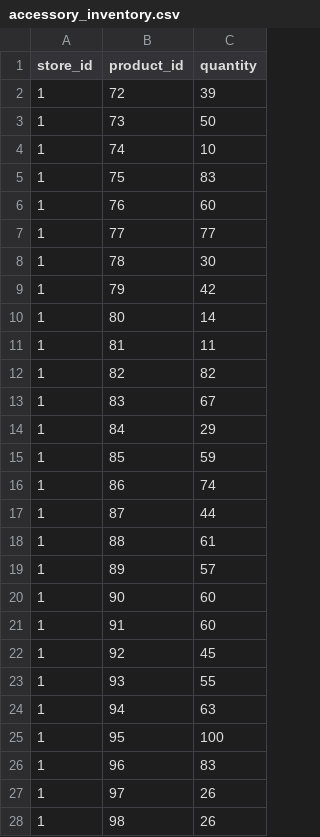
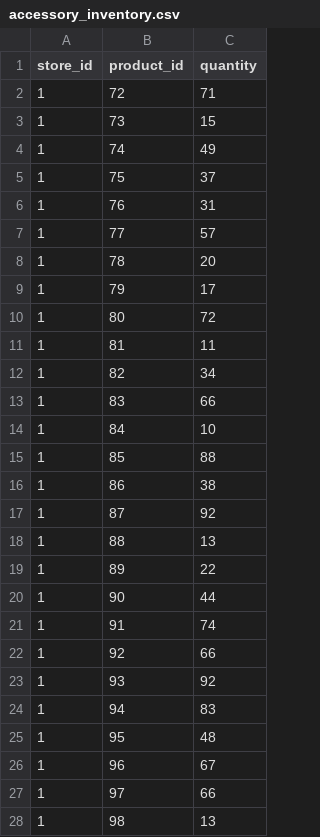
Before and after one commit to keniondang/iPredict-Resale-Engine, a CSV file: data/accessory_inventory.csv, drawn as a sheet; only a part is shown; the diff covers the shown part only.

```diff
--- a/data/accessory_inventory.csv
+++ b/data/accessory_inventory.csv
@@ -1,28 +1,28 @@
 store_id,product_id,quantity
-1,72,39
-1,73,50
-1,74,10
-1,75,83
-1,76,60
-1,77,77
-1,78,30
-1,79,42
-1,80,14
+1,72,71
+1,73,15
+1,74,49
+1,75,37
+1,76,31
+1,77,57
+1,78,20
+1,79,17
+1,80,72
 1,81,11
-1,82,82
-1,83,67
-1,84,29
-1,85,59
-1,86,74
-1,87,44
-1,88,61
-1,89,57
-1,90,60
-1,91,60
-1,92,45
-1,93,55
-1,94,63
-1,95,100
-1,96,83
-1,97,26
-1,98,26
+1,82,34
+1,83,66
+1,84,10
+1,85,88
+1,86,38
+1,87,92
+1,88,13
+1,89,22
+1,90,44
+1,91,74
+1,92,66
+1,93,92
+1,94,83
+1,95,48
+1,96,67
+1,97,66
+1,98,13
```
Also changed, not shown: 111 edited cells elsewhere in this file, data/inventory_units.csv, data/products.csv, 4 other files.
